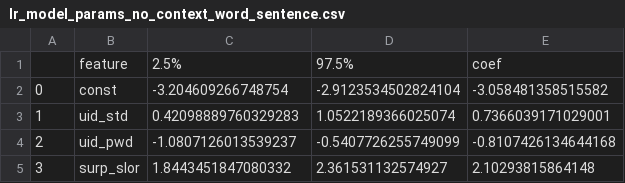
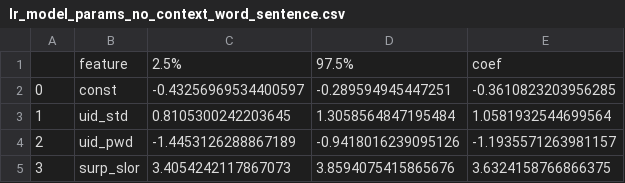
Before and after one commit to NolanChai/active-passive-alternations, a CSV file: UD_output_results/lr_model_params_no_context_word_sentence.csv, drawn as a sheet.

```diff
--- a/UD_output_results/lr_model_params_no_context_word_sentence.csv
+++ b/UD_output_results/lr_model_params_no_context_word_sentence.csv
@@ -1,5 +1,5 @@
 ,feature,2.5%,97.5%,coef
-0,const,-3.204609266748754,-2.9123534502824104,-3.058481358515582
-1,uid_std,0.42098889760329283,1.0522189366025074,0.7366039171029001
-2,uid_pwd,-1.0807126013539237,-0.5407726255749099,-0.8107426134644168
-3,surp_slor,1.8443451847080332,2.361531132574927,2.10293815864148
+0,const,-0.43256969534400597,-0.289594945447251,-0.3610823203956285
+1,uid_std,0.8105300242203645,1.3058564847195484,1.0581932544699564
+2,uid_pwd,-1.4453126288867189,-0.9418016239095126,-1.1935571263981157
+3,surp_slor,3.4054242117867073,3.8594075415865676,3.6324158766866375
```
Also changed, not shown: UD_output_results/lr_model_params_full_word_sentence.csv, UD_output_results/lr_model_params_surp_slor_word_sentence.csv, 32 other files.
